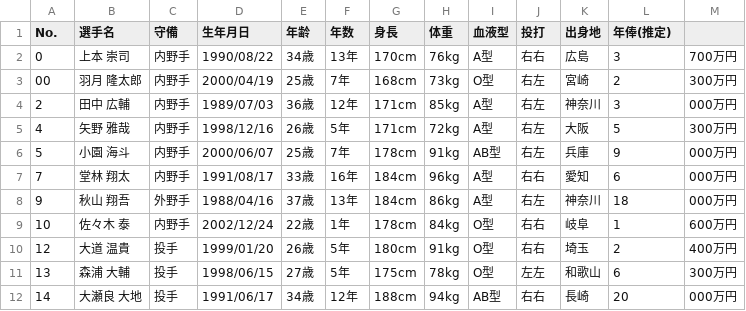
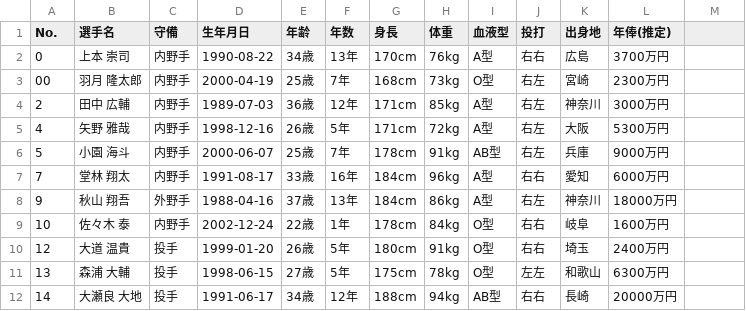
Before and after one commit to orekentaro/one-ball, a CSV file: api/v1/management/ini/carp.csv, drawn as a sheet; only a part is shown; the diff covers the shown part only.

```diff
--- a/api/v1/management/ini/carp.csv
+++ b/api/v1/management/ini/carp.csv
@@ -1,12 +1,12 @@
 No.,選手名,守備,生年月日,年齢,年数,身長,体重,血液型,投打,出身地,年俸(推定)
-0,上本　崇司,内野手,1990/08/22,34歳,13年,170cm,76kg,A型,右右,広島,3,700万円
-00,羽月　隆太郎,内野手,2000/04/19,25歳,7年,168cm,73kg,O型,右左,宮崎,2,300万円
-2,田中　広輔,内野手,1989/07/03,36歳,12年,171cm,85kg,A型,右左,神奈川,3,000万円
-4,矢野　雅哉,内野手,1998/12/16,26歳,5年,171cm,72kg,A型,右左,大阪,5,300万円
-5,小園　海斗,内野手,2000/06/07,25歳,7年,178cm,91kg,AB型,右左,兵庫,9,000万円
-7,堂林　翔太,内野手,1991/08/17,33歳,16年,184cm,96kg,A型,右右,愛知,6,000万円
-9,秋山　翔吾,外野手,1988/04/16,37歳,13年,184cm,86kg,A型,右左,神奈川,18,000万円
-10,佐々木　泰,内野手,2002/12/24,22歳,1年,178cm,84kg,O型,右右,岐阜,1,600万円
-12,大道　温貴,投手,1999/01/20,26歳,5年,180cm,91kg,O型,右右,埼玉,2,400万円
-13,森浦　大輔,投手,1998/06/15,27歳,5年,175cm,78kg,O型,左左,和歌山,6,300万円
-14,大瀬良　大地,投手,1991/06/17,34歳,12年,188cm,94kg,AB型,右右,長崎,20,000万円
+0,上本 崇司,内野手,1990-08-22,34歳,13年,170cm,76kg,A型,右右,広島,3700万円
+00,羽月 隆太郎,内野手,2000-04-19,25歳,7年,168cm,73kg,O型,右左,宮崎,2300万円
+2,田中 広輔,内野手,1989-07-03,36歳,12年,171cm,85kg,A型,右左,神奈川,3000万円
+4,矢野 雅哉,内野手,1998-12-16,26歳,5年,171cm,72kg,A型,右左,大阪,5300万円
+5,小園 海斗,内野手,2000-06-07,25歳,7年,178cm,91kg,AB型,右左,兵庫,9000万円
+7,堂林 翔太,内野手,1991-08-17,33歳,16年,184cm,96kg,A型,右右,愛知,6000万円
+9,秋山 翔吾,外野手,1988-04-16,37歳,13年,184cm,86kg,A型,右左,神奈川,18000万円
+10,佐々木 泰,内野手,2002-12-24,22歳,1年,178cm,84kg,O型,右右,岐阜,1600万円
+12,大道 温貴,投手,1999-01-20,26歳,5年,180cm,91kg,O型,右右,埼玉,2400万円
+13,森浦 大輔,投手,1998-06-15,27歳,5年,175cm,78kg,O型,左左,和歌山,6300万円
+14,大瀬良 大地,投手,1991-06-17,34歳,12年,188cm,94kg,AB型,右右,長崎,20000万円
```
Also changed, not shown: 150 edited cells elsewhere in this file, api/v1/management/ini/baystars.csv, api/v1/management/ini/fighters.csv, 5 other files.
